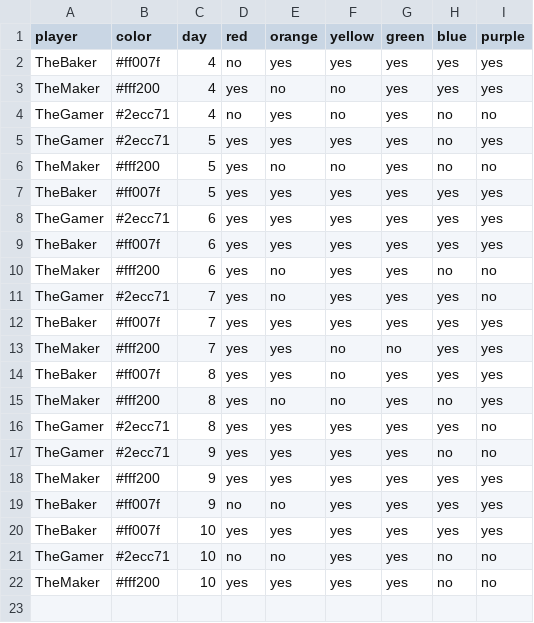
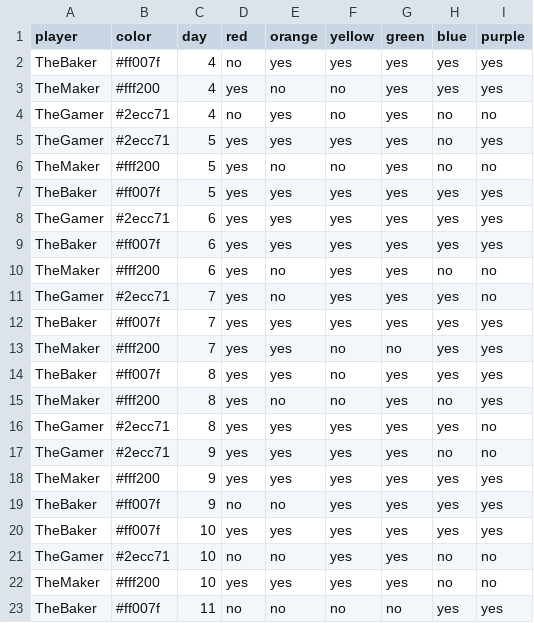
Before and after one commit to bougainvillaknob/eat_the_rainbow, a CSV file: data.csv, drawn as a sheet.

Commit message:
Update data.csv

```diff
--- a/data.csv
+++ b/data.csv
@@ -22 +22,2 @@ TheGamer,#2ecc71,10,no,no,yes,yes,no,no
 TheMaker,#fff200,10,yes,yes,yes,yes,no,no
+TheBaker,#ff007f,11,no,no,no,no,yes,yes
```
